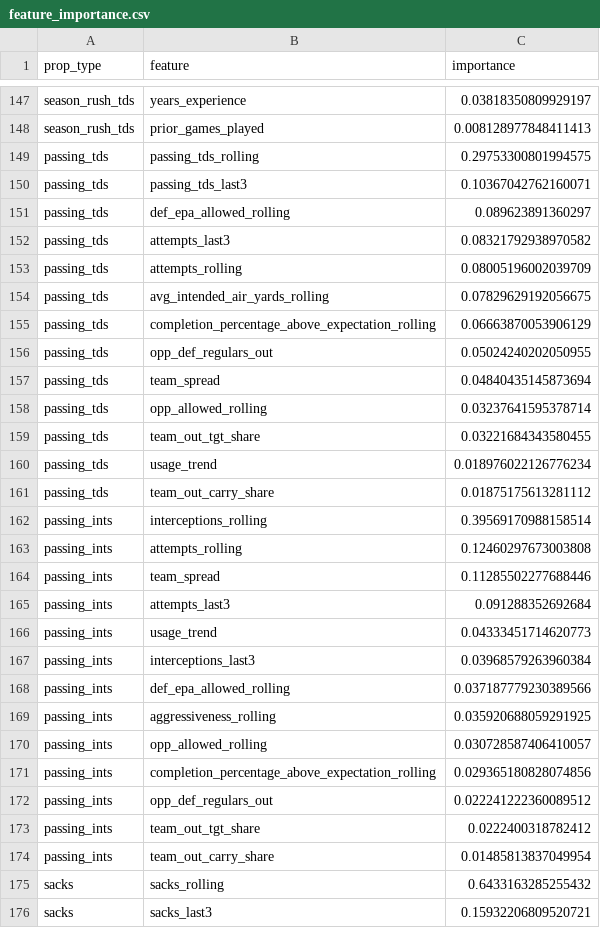
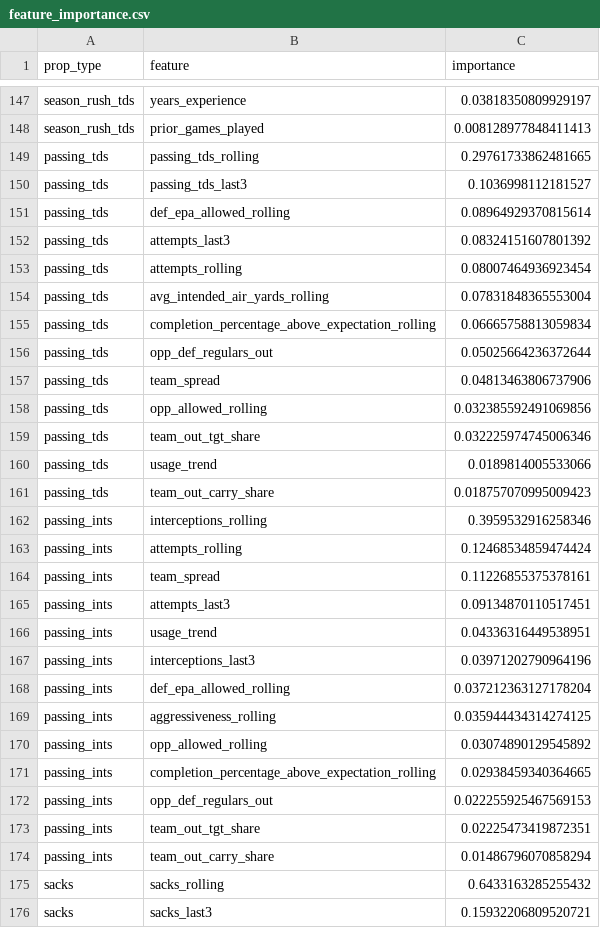
Before and after one commit to alexanderseaney-sketch/ParlayModel, a CSV file: models/feature_importance.csv, drawn as a sheet; only a part is shown, gaps mark what is left out; the diff covers the shown part only.

```diff
--- a/models/feature_importance.csv
+++ b/models/feature_importance.csv
@@ -148,28 +148,28 @@ season_rush_tds,years_experience,0.03818350809929197
 season_rush_tds,prior_games_played,0.008128977848411413
-passing_tds,passing_tds_rolling,0.29753300801994575
-passing_tds,passing_tds_last3,0.10367042762160071
-passing_tds,def_epa_allowed_rolling,0.089623891360297
-passing_tds,attempts_last3,0.08321792938970582
-passing_tds,attempts_rolling,0.08005196002039709
-passing_tds,avg_intended_air_yards_rolling,0.07829629192056675
-passing_tds,completion_percentage_above_expectation_rolling,0.06663870053906129
-passing_tds,opp_def_regulars_out,0.05024240202050955
-passing_tds,team_spread,0.04840435145873694
-passing_tds,opp_allowed_rolling,0.03237641595378714
-passing_tds,team_out_tgt_share,0.03221684343580455
-passing_tds,usage_trend,0.018976022126776234
-passing_tds,team_out_carry_share,0.01875175613281112
-passing_ints,interceptions_rolling,0.39569170988158514
-passing_ints,attempts_rolling,0.12460297673003808
-passing_ints,team_spread,0.11285502277688446
-passing_ints,attempts_last3,0.091288352692684
-passing_ints,usage_trend,0.04333451714620773
-passing_ints,interceptions_last3,0.03968579263960384
-passing_ints,def_epa_allowed_rolling,0.037187779230389566
-passing_ints,aggressiveness_rolling,0.035920688059291925
-passing_ints,opp_allowed_rolling,0.030728587406410057
-passing_ints,completion_percentage_above_expectation_rolling,0.029365180828074856
-passing_ints,opp_def_regulars_out,0.022241222360089512
-passing_ints,team_out_tgt_share,0.0222400318782412
-passing_ints,team_out_carry_share,0.01485813837049954
+passing_tds,passing_tds_rolling,0.29761733862481665
+passing_tds,passing_tds_last3,0.1036998112181527
+passing_tds,def_epa_allowed_rolling,0.08964929370815614
+passing_tds,attempts_last3,0.08324151607801392
+passing_tds,attempts_rolling,0.08007464936923454
+passing_tds,avg_intended_air_yards_rolling,0.07831848365553004
+passing_tds,completion_percentage_above_expectation_rolling,0.06665758813059834
+passing_tds,opp_def_regulars_out,0.05025664236372644
+passing_tds,team_spread,0.04813463806737906
+passing_tds,opp_allowed_rolling,0.032385592491069856
+passing_tds,team_out_tgt_share,0.032225974745006346
+passing_tds,usage_trend,0.0189814005533066
+passing_tds,team_out_carry_share,0.018757070995009423
+passing_ints,interceptions_rolling,0.3959532916258346
+passing_ints,attempts_rolling,0.12468534859474424
+passing_ints,team_spread,0.11226855375378161
+passing_ints,attempts_last3,0.09134870110517451
+passing_ints,usage_trend,0.04336316449538951
+passing_ints,interceptions_last3,0.03971202790964196
+passing_ints,def_epa_allowed_rolling,0.037212363127178204
+passing_ints,aggressiveness_rolling,0.035944434314274125
+passing_ints,opp_allowed_rolling,0.03074890129545892
+passing_ints,completion_percentage_above_expectation_rolling,0.02938459340364665
+passing_ints,opp_def_regulars_out,0.022255925467569153
+passing_ints,team_out_tgt_share,0.02225473419872351
+passing_ints,team_out_carry_share,0.01486796070858294
 sacks,sacks_rolling,0.6433163285255432
```
Also changed, not shown: 1 added row, 1 removed row and 19 edited cells elsewhere in this file, data/raw/footballguys_depth.csv, data/raw/nbcsports_news.csv, 11 other files.
